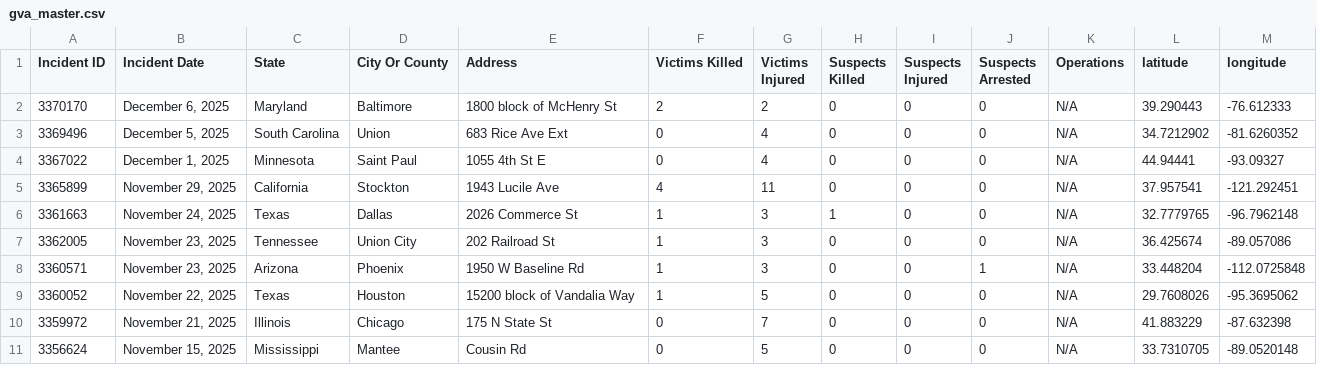
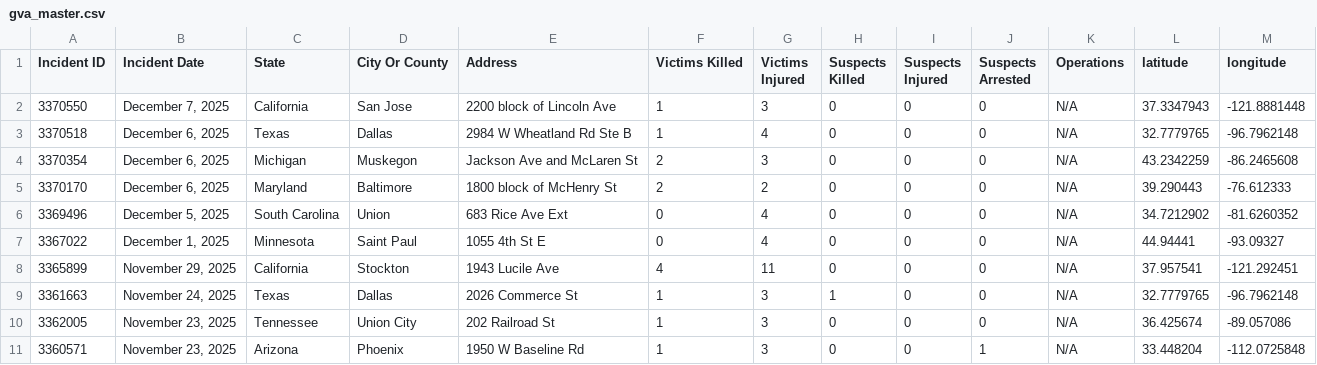
Before and after one commit to dxzys/Gun-Violence-Data, a CSV file: data/gva_master.csv, drawn as a sheet; only a part is shown; the shorter side is filled out with more unchanged rows.

```diff
--- a/data/gva_master.csv
+++ b/data/gva_master.csv
@@ -1,2 +1,5 @@
 Incident ID,Incident Date,State,City Or County,Address,Victims Killed,Victims Injured,Suspects Killed,Suspects Injured,Suspects Arrested,Operations,latitude,longitude
+3370550,"December 7, 2025",California,San Jose,2200 block of Lincoln Ave,1,3,0,0,0,N/A,37.3347943,-121.8881448
+3370518,"December 6, 2025",Texas,Dallas,2984 W Wheatland Rd Ste B,1,4,0,0,0,N/A,32.7779765,-96.7962148
+3370354,"December 6, 2025",Michigan,Muskegon,Jackson Ave and McLaren St,2,3,0,0,0,N/A,43.2342259,-86.2465608
 3370170,"December 6, 2025",Maryland,Baltimore,1800 block of McHenry St,2,2,0,0,0,N/A,39.290443,-76.612333
```
